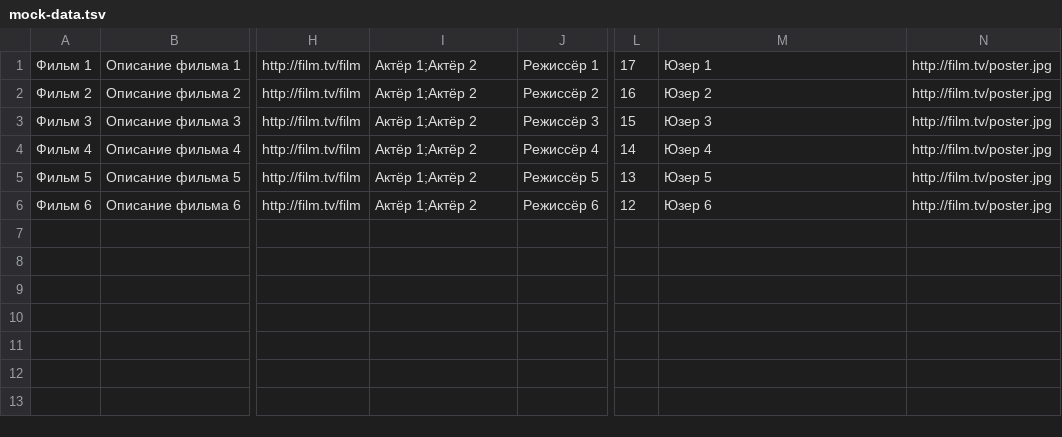
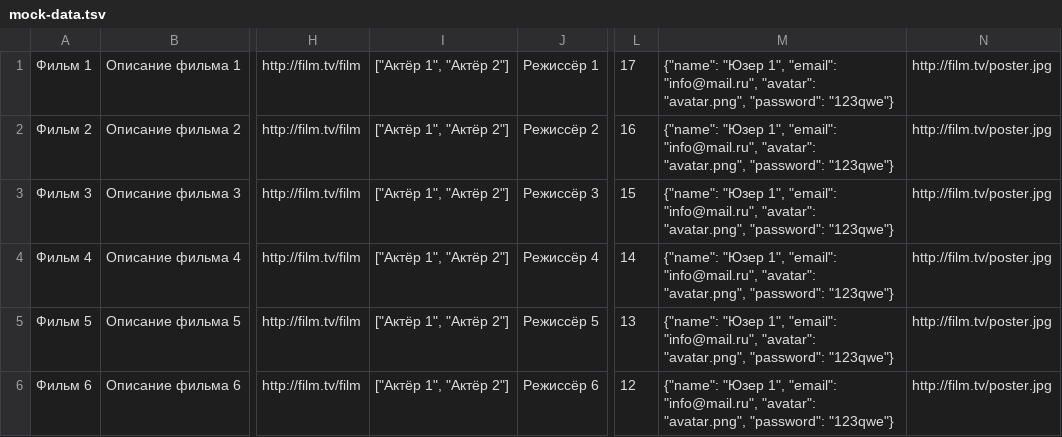
Before and after one commit to htmlacademy-nodejs-api/1080203-what-to-watch-4, a TSV file: mocks/mock-data.tsv, drawn as a sheet; only a part is shown, gaps mark what is left out; the diff names each change by its address in the sheet, - before the commit and + after, or states it on an @@ line.

```diff
--- a/mocks/mock-data.tsv
+++ b/mocks/mock-data.tsv
-I1:I6: Актёр 1;Актёр 2
+I1:I6: ["Актёр 1", "Актёр 2"]
-M1: Юзер 1
+M1: {"name": "Юзер 1", "email": "info@mail.ru", "avatar": "avatar.png", "password": "123qwe"}
-M2: Юзер 2
+M2: {"name": "Юзер 1", "email": "info@mail.ru", "avatar": "avatar.png", "password": "123qwe"}
-M3: Юзер 3
+M3: {"name": "Юзер 1", "email": "info@mail.ru", "avatar": "avatar.png", "password": "123qwe"}
-M4: Юзер 4
+M4: {"name": "Юзер 1", "email": "info@mail.ru", "avatar": "avatar.png", "password": "123qwe"}
-M5: Юзер 5
+M5: {"name": "Юзер 1", "email": "info@mail.ru", "avatar": "avatar.png", "password": "123qwe"}
-M6: Юзер 6
+M6: {"name": "Юзер 1", "email": "info@mail.ru", "avatar": "avatar.png", "password": "123qwe"}
```
Also changed, not shown: 3 other files.
